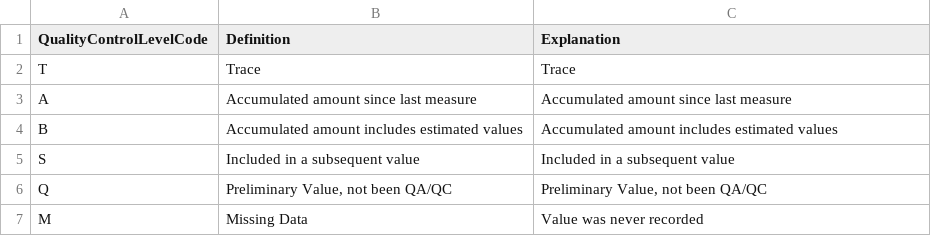
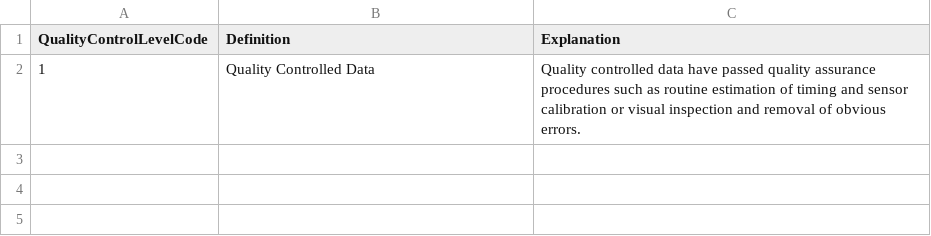
Before and after one commit to lter/Clim-HydroDB-2.0, a CSV file: FCE/FCE_ClimDB/odm_tables/QualityControlLevels.csv, drawn as a sheet.

```diff
--- a/FCE/FCE_ClimDB/odm_tables/QualityControlLevels.csv
+++ b/FCE/FCE_ClimDB/odm_tables/QualityControlLevels.csv
@@ -1,7 +1,2 @@
 QualityControlLevelCode,Definition,Explanation
-T,Trace,Trace
-A,Accumulated amount since last measure,Accumulated amount since last measure
-B,Accumulated amount includes estimated values,Accumulated amount includes estimated values
-S,Included in a subsequent value,Included in a subsequent value
-Q,"Preliminary Value, not been QA/QC","Preliminary Value, not been QA/QC"
-M,Missing Data,Value was never recorded
+1,Quality Controlled Data,Quality controlled data have passed quality assurance procedures such as routine estimation of timing and sensor calibration or visual inspection and removal of obvious errors.
```
Also changed, not shown: FCE/FCE_ClimDB/odm_tables/Methods.csv, FCE/FCE_ClimDB/odm_tables/Sites.csv, 8 other files.
